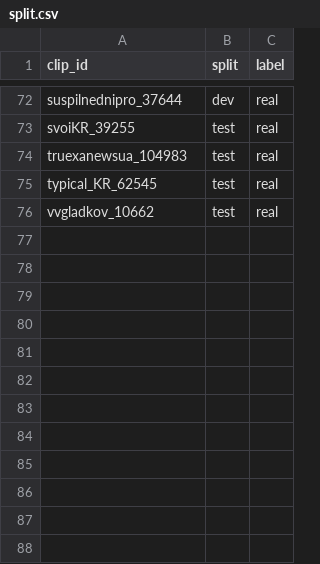
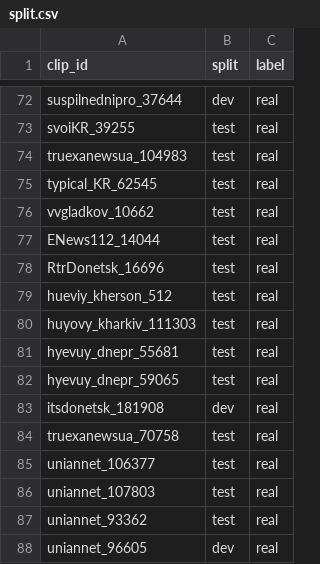
Before and after one commit to kevinyyin/Witness, a CSV file: eval/split.csv, drawn as a sheet; only a part is shown, gaps mark what is left out; the diff names each change by its address in the sheet, - before the commit and + after, or states it on an @@ line.

Commit message:
eval/split.csv: 12 more Telegram clips from the re-shared folder, same md5 rule (2 dev, 10 test), added before any run on them

```diff
--- a/eval/split.csv
+++ b/eval/split.csv
+row 77: ENews112_14044 | test | real
+row 78: RtrDonetsk_16696 | test | real
+row 79: hueviy_kherson_512 | test | real
+row 80: huyovy_kharkiv_111303 | test | real
+row 81: hyevuy_dnepr_55681 | test | real
+row 82: hyevuy_dnepr_59065 | test | real
+row 83: itsdonetsk_181908 | dev | real
+row 84: truexanewsua_70758 | test | real
+row 85: uniannet_106377 | test | real
+row 86: uniannet_107803 | test | real
+row 87: uniannet_93362 | test | real
+row 88: uniannet_96605 | dev | real
```
